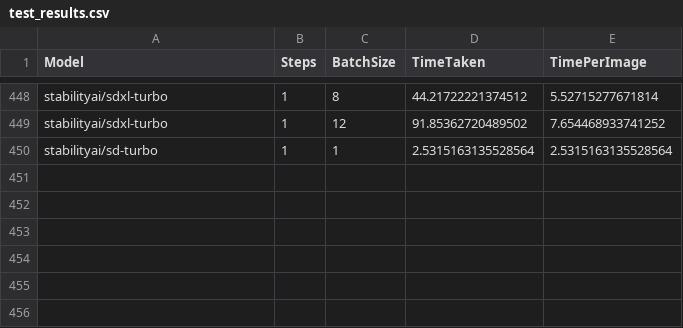
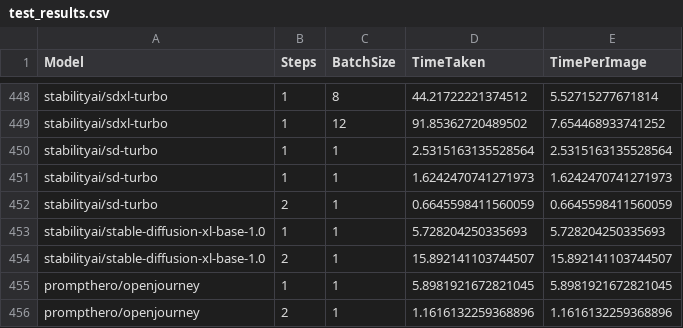
Before and after one commit to SurrealEverything/latent-navigator, a CSV file: model-evaluation/test_results.csv, drawn as a sheet; only a part is shown, gaps mark what is left out; the diff names each change by its address in the sheet, - before the commit and + after, or states it on an @@ line.

Commit message:
Small tests, reenabled guidance for non-turbo models

```diff
--- a/model-evaluation/test_results.csv
+++ b/model-evaluation/test_results.csv
+row 451: stabilityai/sd-turbo | 1 | 1 | 1.6242470741271973 | 1.6242470741271973
+row 452: stabilityai/sd-turbo | 2 | 1 | 0.6645598411560059 | 0.6645598411560059
+row 453: stabilityai/stable-diffusion-xl-base-1.0 | 1 | 1 | 5.728204250335693 | 5.728204250335693
+row 454: stabilityai/stable-diffusion-xl-base-1.0 | 2 | 1 | 15.892141103744507 | 15.892141103744507
+row 455: prompthero/openjourney | 1 | 1 | 5.8981921672821045 | 5.8981921672821045
+row 456: prompthero/openjourney | 2 | 1 | 1.1616132259368896 | 1.1616132259368896
```
Also changed, not shown: 2 other files.
